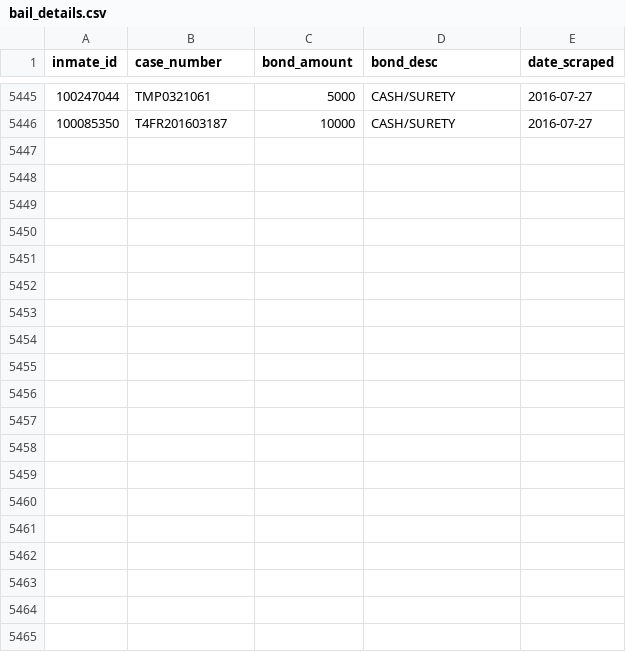
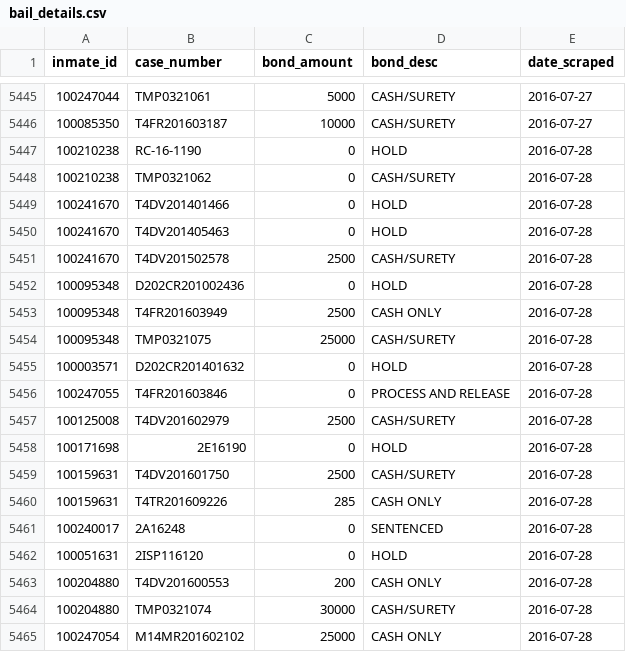
Before and after one commit to sandrafish/justice, a CSV file: data/bail_details.csv, drawn as a sheet; only a part is shown, gaps mark what is left out; the diff covers the shown part only; the diff names each change by its address in the sheet, - before the commit and + after, or states it on an @@ line.

```diff
--- a/data/bail_details.csv
+++ b/data/bail_details.csv
+row 5447: 100210238 | RC-16-1190 | 0 | HOLD | 2016-07-28
+row 5448: 100210238 | TMP0321062 | 0 | CASH/SURETY | 2016-07-28
+row 5449: 100241670 | T4DV201401466 | 0 | HOLD | 2016-07-28
+row 5450: 100241670 | T4DV201405463 | 0 | HOLD | 2016-07-28
+row 5451: 100241670 | T4DV201502578 | 2500 | CASH/SURETY | 2016-07-28
+row 5452: 100095348 | D202CR201002436 | 0 | HOLD | 2016-07-28
+row 5453: 100095348 | T4FR201603949 | 2500 | CASH ONLY | 2016-07-28
+row 5454: 100095348 | TMP0321075 | 25000 | CASH/SURETY | 2016-07-28
+row 5455: 100003571 | D202CR201401632 | 0 | HOLD | 2016-07-28
+row 5456: 100247055 | T4FR201603846 | 0 | PROCESS AND RELEASE | 2016-07-28
+row 5457: 100125008 | T4DV201602979 | 2500 | CASH/SURETY | 2016-07-28
+row 5458: 100171698 | 2E16190 | 0 | HOLD | 2016-07-28
+row 5459: 100159631 | T4DV201601750 | 2500 | CASH/SURETY | 2016-07-28
+row 5460: 100159631 | T4TR201609226 | 285 | CASH ONLY | 2016-07-28
+row 5461: 100240017 | 2A16248 | 0 | SENTENCED | 2016-07-28
+row 5462: 100051631 | 2ISP116120 | 0 | HOLD | 2016-07-28
+row 5463: 100204880 | T4DV201600553 | 200 | CASH ONLY | 2016-07-28
+row 5464: 100204880 | TMP0321074 | 30000 | CASH/SURETY | 2016-07-28
+row 5465: 100247054 | M14MR201602102 | 25000 | CASH ONLY | 2016-07-28
```
Also changed, not shown: 21 added rows elsewhere in this file, data/arrest_details.csv, data/inmate_details.csv, 26 other files.
